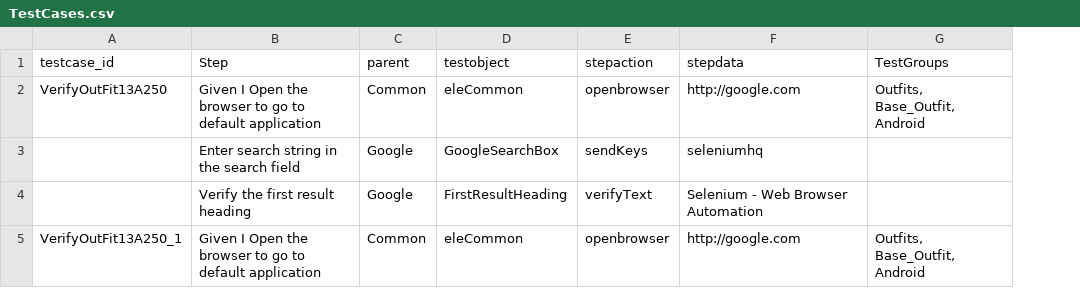
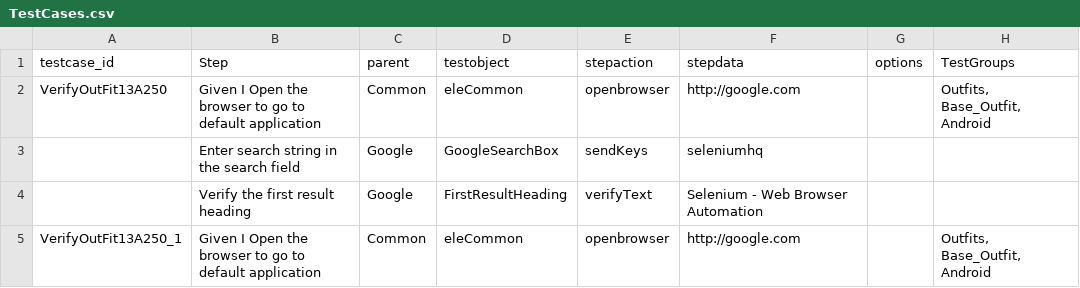
Before and after one commit to HemaSundarEclipse/HS_KeywordDriven_Parallel, a CSV file: src/main/java/com/HS/executionData/TestCases.csv, drawn as a sheet; the diff names each change by its address in the sheet, - before the commit and + after, or states it on an @@ line.

```diff
--- a/src/main/java/com/HS/executionData/TestCases.csv
+++ b/src/main/java/com/HS/executionData/TestCases.csv
+column G (options), empty
```
Also changed, not shown: 5 other files.
